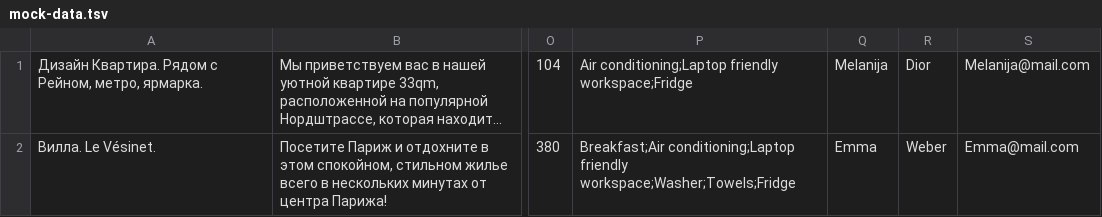
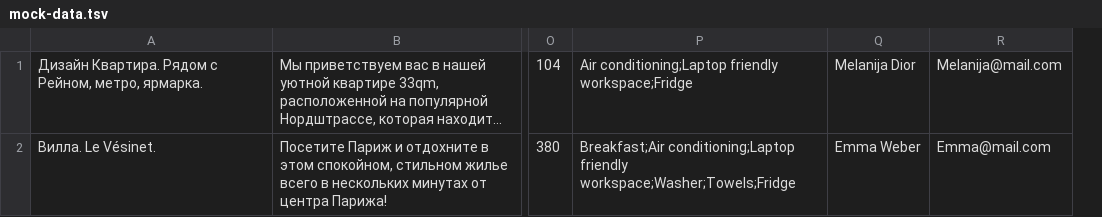
Before and after one commit to Red-Warrior/1713071-six-cities-2, a TSV file: mocks/mock-data.tsv, drawn as a sheet; only a part is shown, gaps mark what is left out; long unchanged cells end in …; removed rows and columns are numbered as before the commit, all else as after; the diff names each change by its address in the sheet, - before the commit and + after, or states it on an @@ line.

```diff
--- a/mocks/mock-data.tsv
+++ b/mocks/mock-data.tsv
-column Q, rows 1-2: Melanija | Emma
-column R, rows 1-2: Dior | Weber
+column Q, rows 1-2: Melanija Dior | Emma Weber
```
Also changed, not shown: 29 other files.
